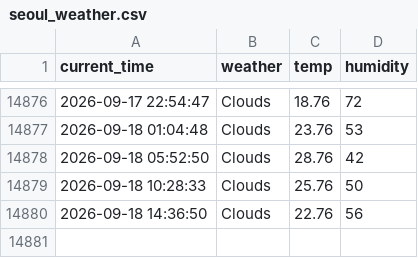
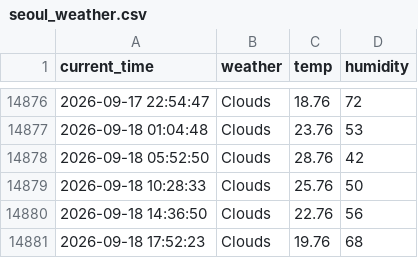
Before and after one commit to cuhuline/weather, a CSV file: seoul_weather.csv, drawn as a sheet; only a part is shown, gaps mark what is left out.

```diff
--- a/seoul_weather.csv
+++ b/seoul_weather.csv
@@ -14880 +14880,2 @@ current_time,weather,temp,humidity
 2026-09-18 14:36:50,Clouds,22.76,56
+2026-09-18 17:52:23,Clouds,19.76,68
```
